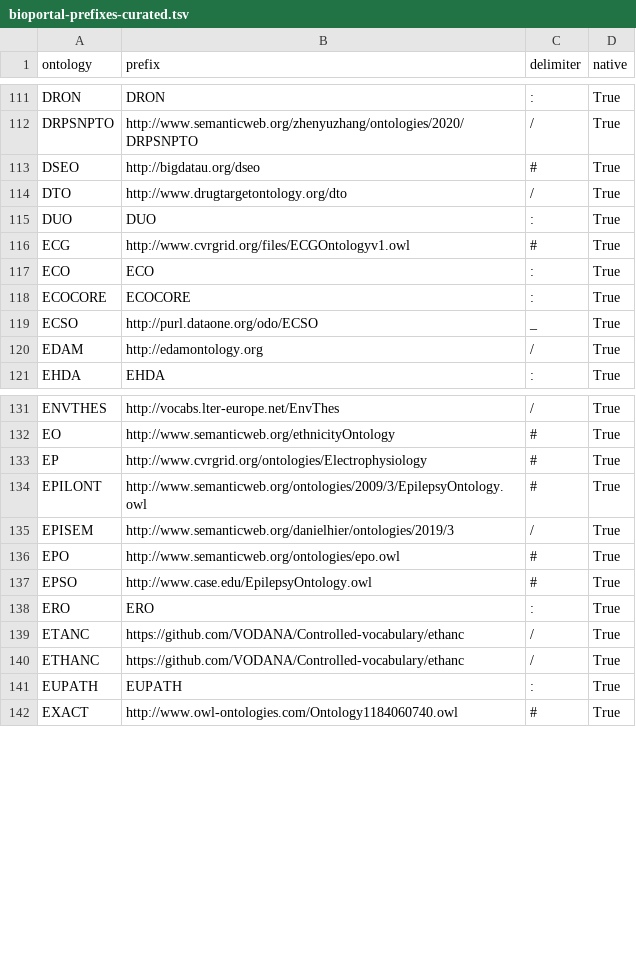
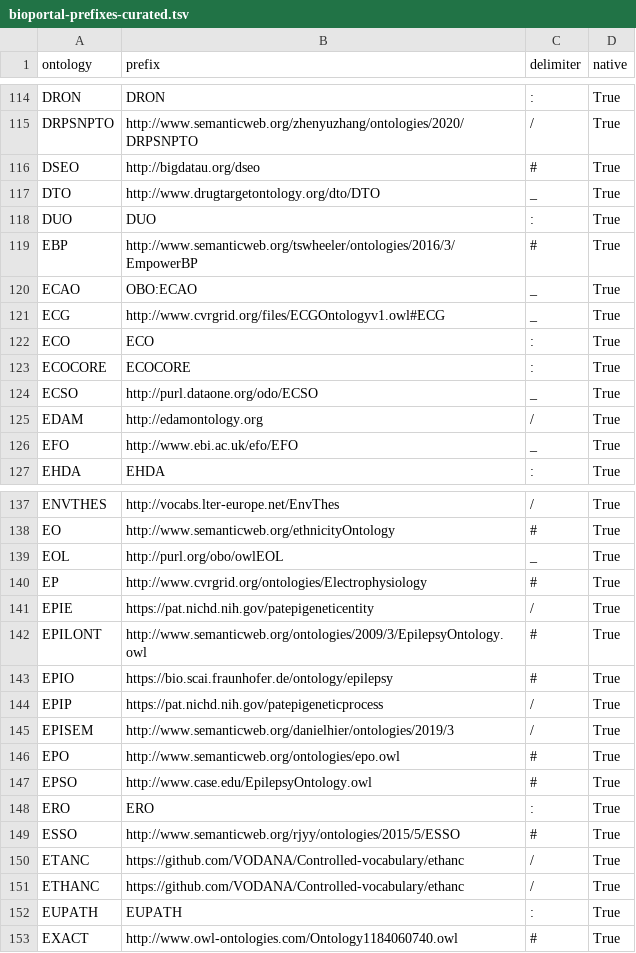
Before and after one commit to ncbo/BioPortal-to-KGX, a TSV file: prefixes/bioportal-prefixes-curated.tsv, drawn as a sheet; only a part is shown, gaps mark what is left out; the diff covers the shown part only.

Commit message:
Further prefix updates and corrections

```diff
--- a/prefixes/bioportal-prefixes-curated.tsv
+++ b/prefixes/bioportal-prefixes-curated.tsv
@@ -113,5 +116,7 @@ DRPSNPTO	http://www.semanticweb.org/zhenyuzhang/ontologies/2020/DRPSNPTO	/	True
 DSEO	http://bigdatau.org/dseo	#	True
-DTO	http://www.drugtargetontology.org/dto	/	True
+DTO	http://www.drugtargetontology.org/dto/DTO	_	True
 DUO	DUO	:	True
-ECG	http://www.cvrgrid.org/files/ECGOntologyv1.owl	#	True
+EBP	http://www.semanticweb.org/tswheeler/ontologies/2016/3/EmpowerBP	#	True
+ECAO	OBO:ECAO	_	True
+ECG	http://www.cvrgrid.org/files/ECGOntologyv1.owl#ECG	_	True
 ECO	ECO	:	True
@@ -120,2 +125,3 @@ ECSO	http://purl.dataone.org/odo/ECSO	_	True
 EDAM	http://edamontology.org	/	True
+EFO	http://www.ebi.ac.uk/efo/EFO	_	True
 EHDA	EHDA	:	True
@@ -132,4 +138,8 @@ ENVTHES	http://vocabs.lter-europe.net/EnvThes	/	True
 EO	http://www.semanticweb.org/ethnicityOntology	#	True
+EOL	http://purl.org/obo/owlEOL	_	True
 EP	http://www.cvrgrid.org/ontologies/Electrophysiology	#	True
+EPIE	https://pat.nichd.nih.gov/patepigeneticentity	/	True
 EPILONT	http://www.semanticweb.org/ontologies/2009/3/EpilepsyOntology.owl	#	True
+EPIO	https://bio.scai.fraunhofer.de/ontology/epilepsy	#	True
+EPIP	https://pat.nichd.nih.gov/patepigeneticprocess	/	True
 EPISEM	http://www.semanticweb.org/danielhier/ontologies/2019/3	/	True
@@ -138,2 +148,3 @@ EPSO	http://www.case.edu/EpilepsyOntology.owl	#	True
 ERO	ERO	:	True
+ESSO	http://www.semanticweb.org/rjyy/ontologies/2015/5/ESSO	#	True
 ETANC	https://github.com/VODANA/Controlled-vocabulary/ethanc	/	True
```
Also changed, not shown: 5 added rows elsewhere in this file.
